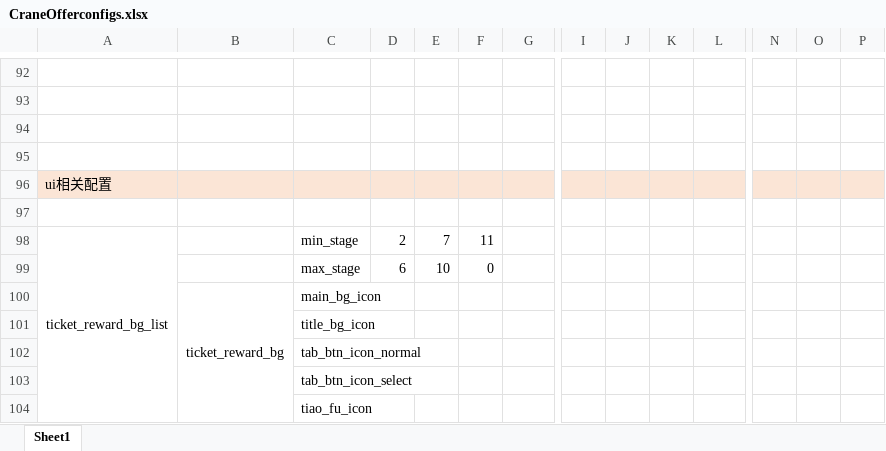
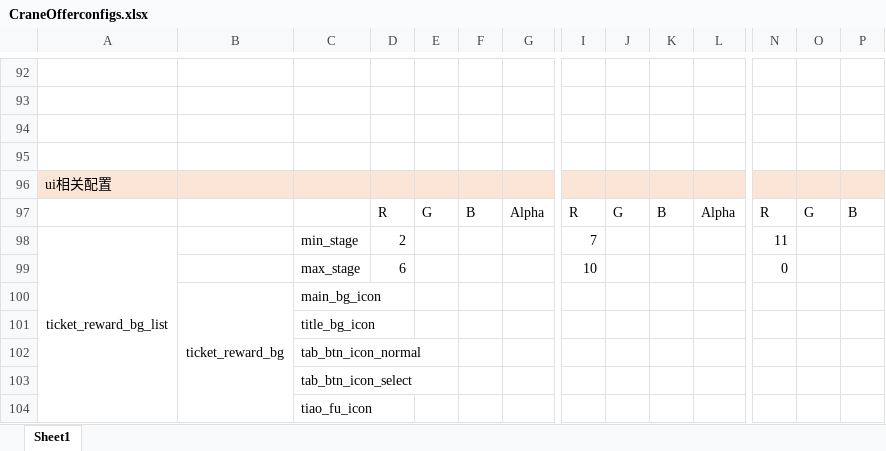
Before and after one commit to IntelHeartPrime/Gamedev_Tools, an Excel workbook: CraneOffer/CraneOfferconfigs.xlsx, sheet Sheet1, drawn as a sheet; only a part is shown, gaps mark what is left out; values as stored, in another font and other column widths than the file's, no borders; removed rows and columns are numbered as before the commit, all else as after; rows hold the shown columns only; the diff names each change by its address in the sheet, - before the commit and + after, or states it on an @@ line.

```diff
--- a/CraneOffer/CraneOfferconfigs.xlsx (sheet Sheet1)
+++ b/CraneOffer/CraneOfferconfigs.xlsx (sheet Sheet1)
-row 97: (empty)
+row 97:  |  |  | R | G | B | Alpha | R | G | B | Alpha | R | G | B
-E98: 7
+E98: (empty)
-F98: 11
+F98: (empty)
-I98: (empty)
+I98: 7
-N98: (empty)
+N98: 11
-row 99:  |  | max_stage | 6 | 10 | 0
+row 99:  |  | max_stage | 6 |  |  |  | 10 |  |  |  | 0
```
Also changed, not shown: 2 other files.
